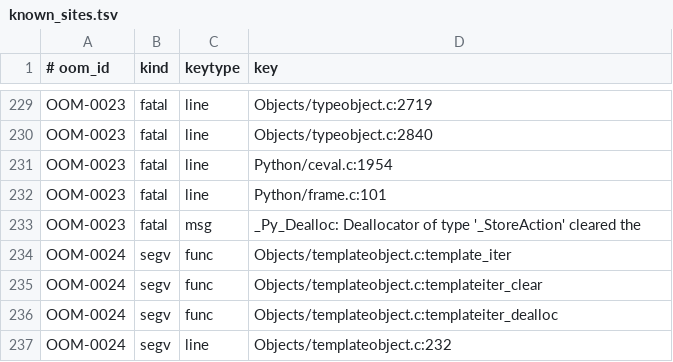
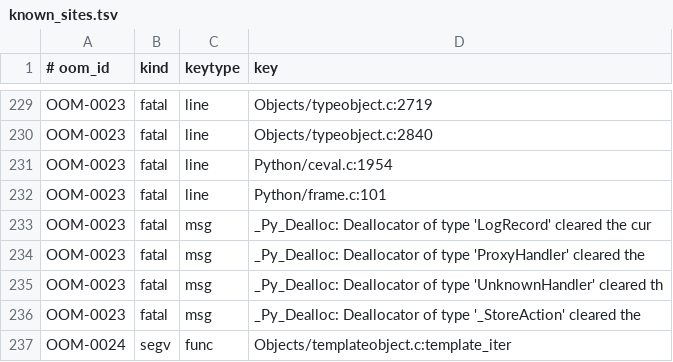
Before and after one commit to devdanzin/cpython-oom-findings, a TSV file: catalog/known_sites.tsv, drawn as a sheet; only a part is shown, gaps mark what is left out; the shorter side is filled out with more unchanged rows.

```diff
--- a/catalog/known_sites.tsv
+++ b/catalog/known_sites.tsv
@@ -232,2 +232,5 @@ OOM-0023	fatal	line	Python/ceval.c:1954
 OOM-0023	fatal	line	Python/frame.c:101
+OOM-0023	fatal	msg	_Py_Dealloc: Deallocator of type 'LogRecord' cleared the cur
+OOM-0023	fatal	msg	_Py_Dealloc: Deallocator of type 'ProxyHandler' cleared the
+OOM-0023	fatal	msg	_Py_Dealloc: Deallocator of type 'UnknownHandler' cleared th
 OOM-0023	fatal	msg	_Py_Dealloc: Deallocator of type '_StoreAction' cleared the
```
Also changed, not shown: 2 other files.
